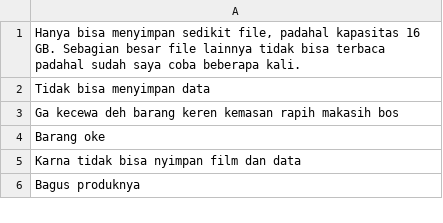
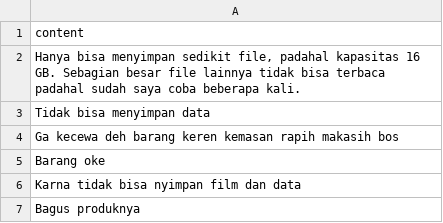
Before and after one commit to eresytter/lazada2019, a CSV file: lazada_test.csv, drawn as a sheet; only a part is shown.

Commit message:
Update lazada_test.csv

```diff
--- a/lazada_test.csv
+++ b/lazada_test.csv
@@ -1 +1,2 @@
+content
 "Hanya bisa menyimpan sedikit file, padahal kapasitas 16 GB. Sebagian besar file lainnya tidak bisa terbaca padahal sudah saya coba beberapa kali."
```
